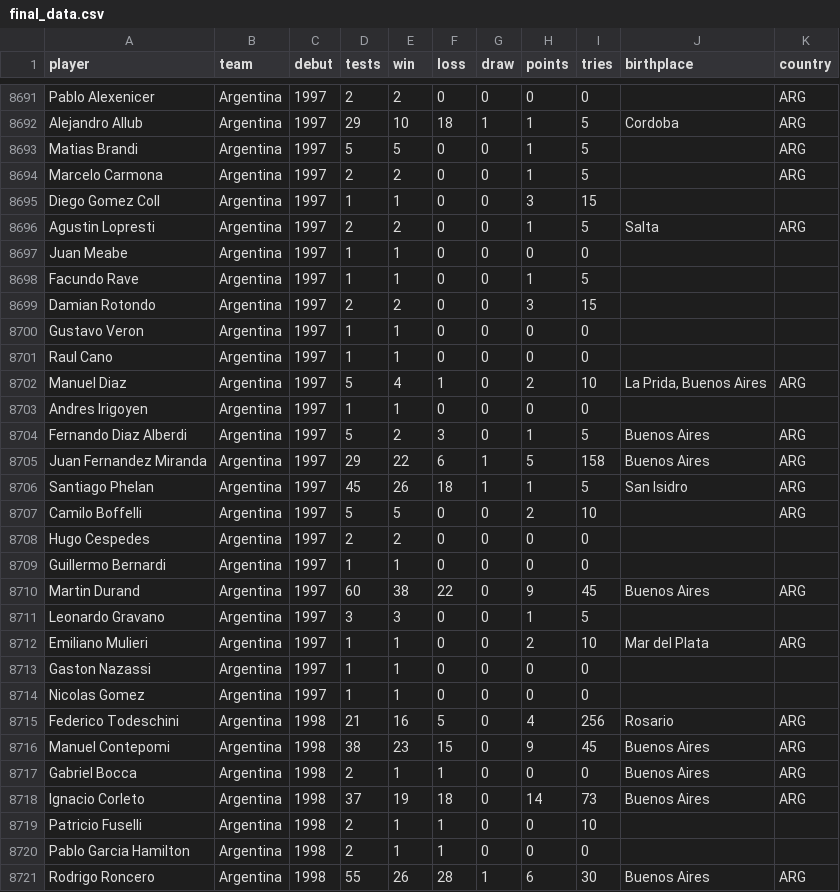
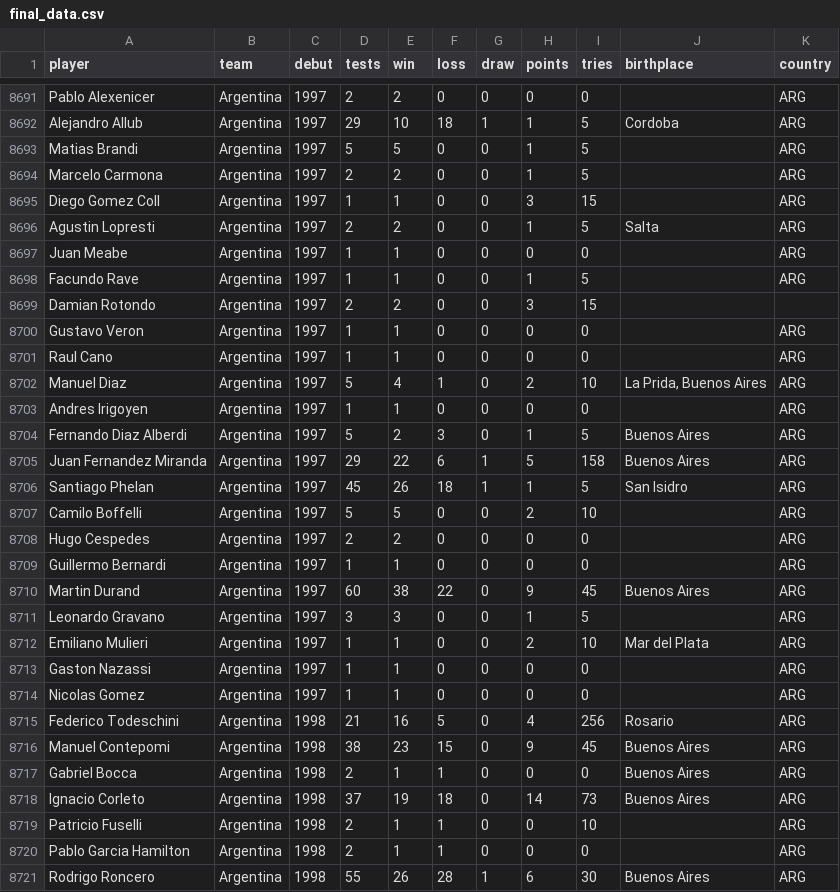
Before and after one commit to hautahi/Rugby-Wanderers, a CSV file: final_data.csv, drawn as a sheet; only a part is shown, gaps mark what is left out; the diff covers the shown part only.

```diff
--- a/final_data.csv
+++ b/final_data.csv
@@ -8694,11 +8694,11 @@
 "Marcelo Carmona","Argentina",1997,2,2,0,0,1,5,"","ARG"
-"Diego Gomez Coll","Argentina",1997,1,1,0,0,3,15,"",""
+"Diego Gomez Coll","Argentina",1997,1,1,0,0,3,15,"","ARG"
 "Agustin Lopresti","Argentina",1997,2,2,0,0,1,5,"Salta","ARG"
-"Juan Meabe","Argentina",1997,1,1,0,0,0,0,"",""
-"Facundo Rave","Argentina",1997,1,1,0,0,1,5,"",""
+"Juan Meabe","Argentina",1997,1,1,0,0,0,0,"","ARG"
+"Facundo Rave","Argentina",1997,1,1,0,0,1,5,"","ARG"
 "Damian Rotondo","Argentina",1997,2,2,0,0,3,15,"",""
-"Gustavo Veron","Argentina",1997,1,1,0,0,0,0,"",""
-"Raul Cano","Argentina",1997,1,1,0,0,0,0,"",""
+"Gustavo Veron","Argentina",1997,1,1,0,0,0,0,"","ARG"
+"Raul Cano","Argentina",1997,1,1,0,0,0,0,"","ARG"
 "Manuel Diaz","Argentina",1997,5,4,1,0,2,10,"La Prida, Buenos Aires","ARG"
-"Andres Irigoyen","Argentina",1997,1,1,0,0,0,0,"",""
+"Andres Irigoyen","Argentina",1997,1,1,0,0,0,0,"","ARG"
 "Fernando Diaz Alberdi","Argentina",1997,5,2,3,0,1,5,"Buenos Aires","ARG"
@@ -8707,9 +8707,9 @@
 "Camilo Boffelli","Argentina",1997,5,5,0,0,2,10,"","ARG"
-"Hugo Cespedes","Argentina",1997,2,2,0,0,0,0,"",""
-"Guillermo Bernardi","Argentina",1997,1,1,0,0,0,0,"",""
+"Hugo Cespedes","Argentina",1997,2,2,0,0,0,0,"","ARG"
+"Guillermo Bernardi","Argentina",1997,1,1,0,0,0,0,"","ARG"
 "Martin Durand","Argentina",1997,60,38,22,0,9,45,"Buenos Aires","ARG"
-"Leonardo Gravano","Argentina",1997,3,3,0,0,1,5,"",""
+"Leonardo Gravano","Argentina",1997,3,3,0,0,1,5,"","ARG"
 "Emiliano Mulieri","Argentina",1997,1,1,0,0,2,10,"Mar del Plata","ARG"
-"Gaston Nazassi","Argentina",1997,1,1,0,0,0,0,"",""
-"Nicolas Gomez","Argentina",1997,1,1,0,0,0,0,"",""
+"Gaston Nazassi","Argentina",1997,1,1,0,0,0,0,"","ARG"
+"Nicolas Gomez","Argentina",1997,1,1,0,0,0,0,"","ARG"
 "Federico Todeschini","Argentina",1998,21,16,5,0,4,256,"Rosario","ARG"
@@ -8718,4 +8718,4 @@
 "Ignacio Corleto","Argentina",1998,37,19,18,0,14,73,"Buenos Aires","ARG"
-"Patricio Fuselli","Argentina",1998,2,1,1,0,0,10,"",""
-"Pablo Garcia Hamilton","Argentina",1998,2,1,1,0,0,0,"",""
+"Patricio Fuselli","Argentina",1998,2,1,1,0,0,10,"","ARG"
+"Pablo Garcia Hamilton","Argentina",1998,2,1,1,0,0,0,"","ARG"
 "Rodrigo Roncero","Argentina",1998,55,26,28,1,6,30,"Buenos Aires","ARG"
```
Also changed, not shown: 37 edited cells elsewhere in this file, manual_adjustments/player_codes.csv, 1 other file.
